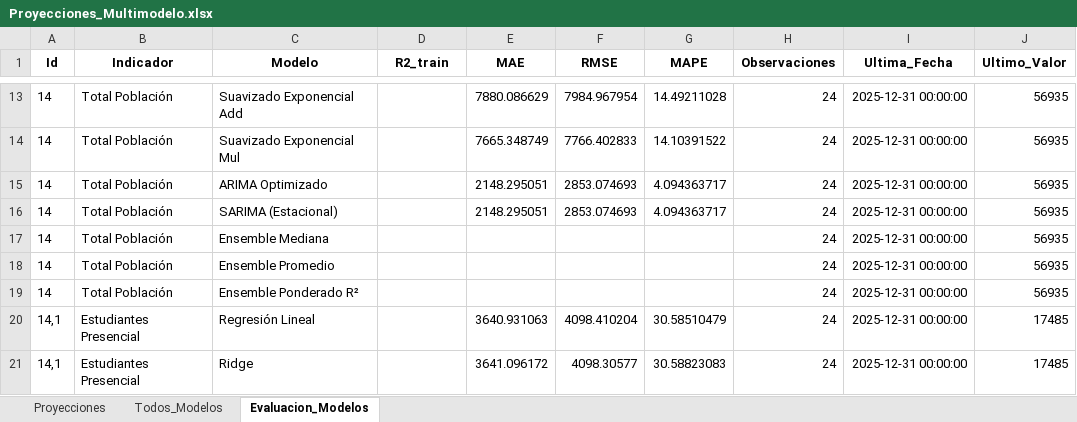
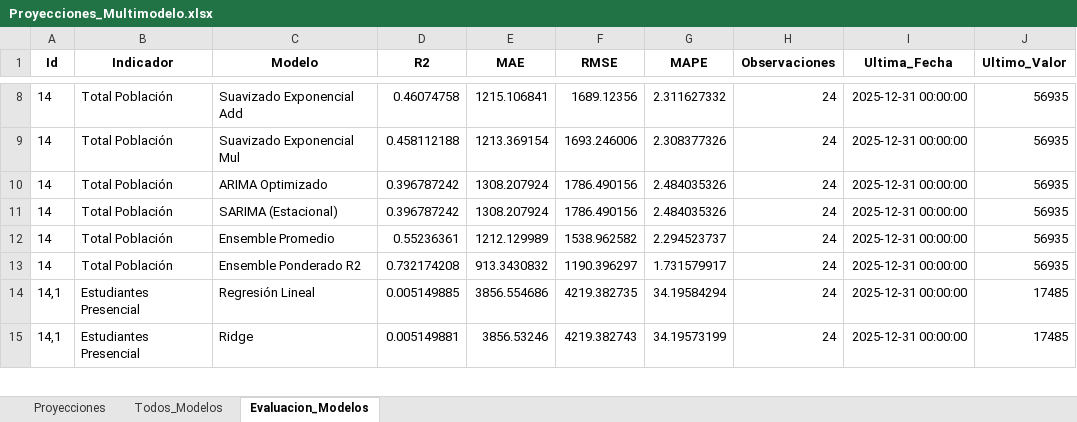
Before and after one commit to Ximena5745/Modelo_Prospectivo, an Excel workbook: Data/Proyecciones_Multimodelo.xlsx, sheet Evaluacion_Modelos, drawn as a sheet; only a part is shown, gaps mark what is left out; values as stored, in another font and other column widths than the file's, no borders; removed rows and columns are numbered as before the commit, all else as after; the diff covers the shown part only; the diff names each change by its address in the sheet, - before the commit and + after, or states it on an @@ line.

Commit message:
Modelos proyeccion

```diff
--- a/Data/Proyecciones_Multimodelo.xlsx (sheet Evaluacion_Modelos)
+++ b/Data/Proyecciones_Multimodelo.xlsx (sheet Evaluacion_Modelos)
-D1: R2_train
+D1: R2
-D8 (R2): (empty)
+D8 (R2): 0.46074758
-E8 (MAE): 7880.086629
+E8 (MAE): 1215.106841
-F8 (RMSE): 7984.967954
+F8 (RMSE): 1689.12356
-G8 (MAPE): 14.49211028
+G8 (MAPE): 2.311627332
-D9 (R2): (empty)
+D9 (R2): 0.458112188
-E9 (MAE): 7665.348749
+E9 (MAE): 1213.369154
-F9 (RMSE): 7766.402833
+F9 (RMSE): 1693.246006
-G9 (MAPE): 14.10391522
+G9 (MAPE): 2.308377326
-D10:D11 (R2): (empty)
+D10:D11 (R2): 0.396787242
-E10:E11 (MAE): 2148.295051
+E10:E11 (MAE): 1308.207924
-F10:F11 (RMSE): 2853.074693
+F10:F11 (RMSE): 1786.490156
-G10:G11 (MAPE): 4.094363717
+G10:G11 (MAPE): 2.484035326
-row 17: 14 | Total Población | Ensemble Mediana |  |  |  |  | 24 | 2025-12-31 00:00:00 | 56935
-D12 (R2): (empty)
+D12 (R2): 0.55236361
-E12 (MAE): (empty)
+E12 (MAE): 1212.129989
-F12 (RMSE): (empty)
+F12 (RMSE): 1538.962582
-G12 (MAPE): (empty)
+G12 (MAPE): 2.294523737
-C13 (Modelo): Ensemble Ponderado R²
+C13 (Modelo): Ensemble Ponderado R2
-D13 (R2): (empty)
+D13 (R2): 0.732174208
-E13 (MAE): (empty)
+E13 (MAE): 913.3430832
-F13 (RMSE): (empty)
+F13 (RMSE): 1190.396297
-G13 (MAPE): (empty)
+G13 (MAPE): 1.731579917
-D14 (R2): (empty)
+D14 (R2): 0.005149885
-E14 (MAE): 3640.931063
+E14 (MAE): 3856.554686
-F14 (RMSE): 4098.410204
+F14 (RMSE): 4219.382735
-G14 (MAPE): 30.58510479
+G14 (MAPE): 34.19584294
-D15 (R2): (empty)
+D15 (R2): 0.005149881
-E15 (MAE): 3641.096172
+E15 (MAE): 3856.53246
-F15 (RMSE): 4098.30577
+F15 (RMSE): 4219.382743
-G15 (MAPE): 30.58823083
+G15 (MAPE): 34.19573199
```
Also changed, not shown: other rows of this sheet, sheet Proyecciones, sheet Todos_Modelos.
